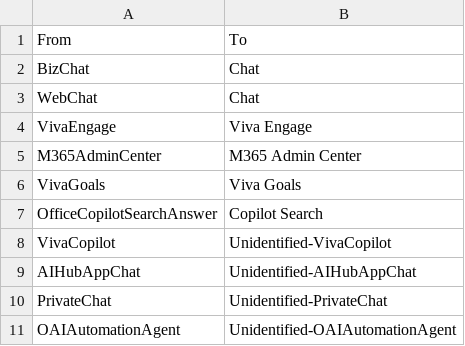
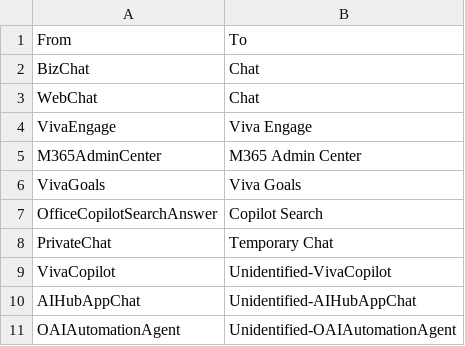
Before and after one commit to loryanstrant/PowerThings, a CSV file: M365-Copilot-Usage-Reporter-product-mappings.csv, drawn as a sheet; removed rows and columns are numbered as before the commit, all else as after; the diff names each change by its address in the sheet, - before the commit and + after, or states it on an @@ line.

Commit message:
Update M365-Copilot-Usage-Reporter-product-mappings.csv

```diff
--- a/M365-Copilot-Usage-Reporter-product-mappings.csv
+++ b/M365-Copilot-Usage-Reporter-product-mappings.csv
+row 8: PrivateChat | Temporary Chat
-row 10: PrivateChat | Unidentified-PrivateChat
```
